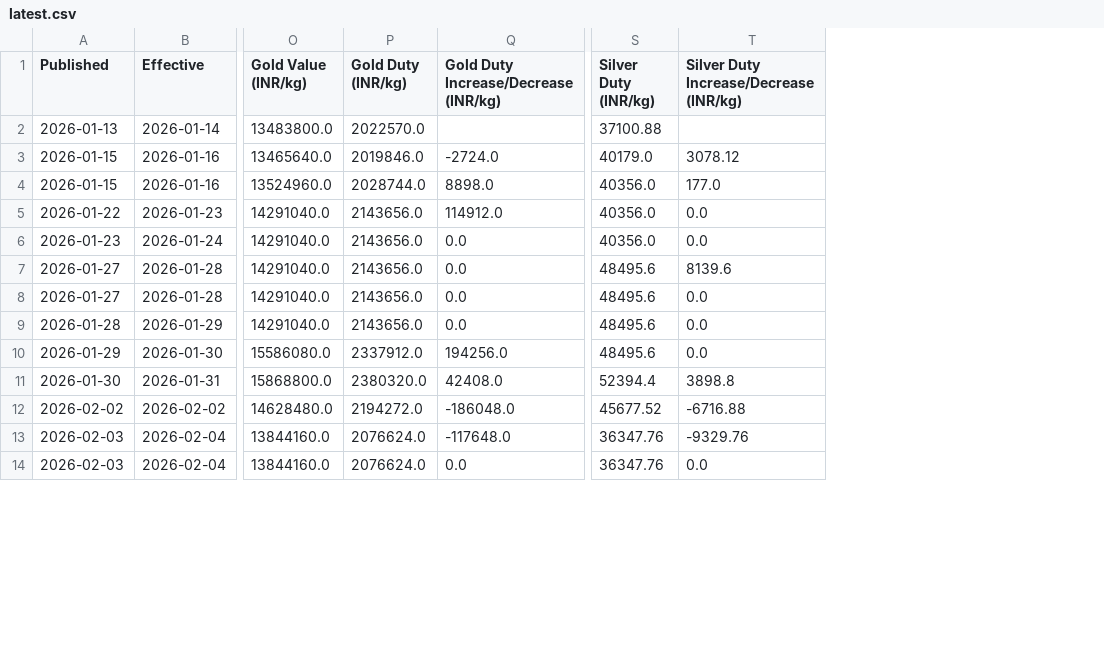
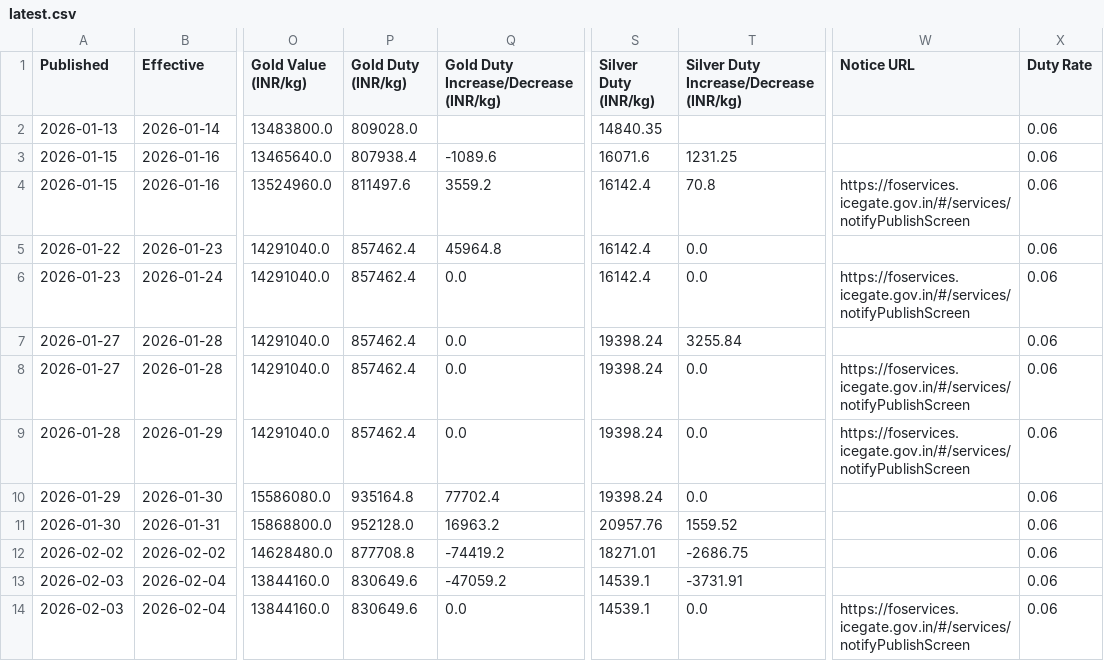
Before and after one commit to XAUrum-Fintech/daily-news, a CSV file: customs-duty-tracker/latest.csv, drawn as a sheet; only a part is shown, gaps mark what is left out; the diff covers the shown part only; the diff names each change by its address in the sheet, - before the commit and + after, or states it on an @@ line.

Commit message:
customs-duty-tracker: per-row notice_url + duty_rate (schema v3); pre-13-May-2026 duties corrected to 6%

```diff
--- a/customs-duty-tracker/latest.csv
+++ b/customs-duty-tracker/latest.csv
+column W (Notice URL), rows 4-14: https://foservices.icegate.gov.in/#/services/notifyPublishScreen |  | https://foservices.icegate.gov.in/#/services/notifyPublishScreen |  | https://foservices.icegate.gov.in/#/services/notifyPublishScreen | https://foservices.icegate.gov.in/#/services/notifyPublishScreen |  |  |  |  | https://foservices.icegate.gov.in/#/services/notifyPublishScreen
+column X (Duty Rate), rows 2-14: all 0.06
-P2 (Gold Duty (INR/kg)): 2022570.0
+P2 (Gold Duty (INR/kg)): 809028.0
-S2 (Silver Duty (INR/kg)): 37100.88
+S2 (Silver Duty (INR/kg)): 14840.35
-P3 (Gold Duty (INR/kg)): 2019846.0
+P3 (Gold Duty (INR/kg)): 807938.4
-Q3: -2724.0
+Q3: -1089.6
-S3 (Silver Duty (INR/kg)): 40179.0
+S3 (Silver Duty (INR/kg)): 16071.6
-T3: 3078.12
+T3: 1231.25
-P4 (Gold Duty (INR/kg)): 2028744.0
+P4 (Gold Duty (INR/kg)): 811497.6
-Q4: 8898.0
+Q4: 3559.2
-S4:S6 (Silver Duty (INR/kg)): 40356.0
+S4:S6 (Silver Duty (INR/kg)): 16142.4
-T4: 177.0
+T4: 70.8
-P5:P9 (Gold Duty (INR/kg)): 2143656.0
+P5:P9 (Gold Duty (INR/kg)): 857462.4
-Q5: 114912.0
+Q5: 45964.8
-S7:S10 (Silver Duty (INR/kg)): 48495.6
+S7:S10 (Silver Duty (INR/kg)): 19398.24
-T7: 8139.6
+T7: 3255.84
-P10 (Gold Duty (INR/kg)): 2337912.0
+P10 (Gold Duty (INR/kg)): 935164.8
-Q10: 194256.0
+Q10: 77702.4
-P11 (Gold Duty (INR/kg)): 2380320.0
+P11 (Gold Duty (INR/kg)): 952128.0
-Q11: 42408.0
+Q11: 16963.2
-S11 (Silver Duty (INR/kg)): 52394.4
+S11 (Silver Duty (INR/kg)): 20957.76
-T11: 3898.8
+T11: 1559.52
-P12 (Gold Duty (INR/kg)): 2194272.0
+P12 (Gold Duty (INR/kg)): 877708.8
-Q12: -186048.0
+Q12: -74419.2
-S12 (Silver Duty (INR/kg)): 45677.52
+S12 (Silver Duty (INR/kg)): 18271.01
-T12: -6716.88
+T12: -2686.75
-P13:P14 (Gold Duty (INR/kg)): 2076624.0
+P13:P14 (Gold Duty (INR/kg)): 830649.6
-Q13: -117648.0
+Q13: -47059.2
-S13:S14 (Silver Duty (INR/kg)): 36347.76
+S13:S14 (Silver Duty (INR/kg)): 14539.1
-T13: -9329.76
+T13: -3731.91
```
Also changed, not shown: 83 edited cells elsewhere in this file.
